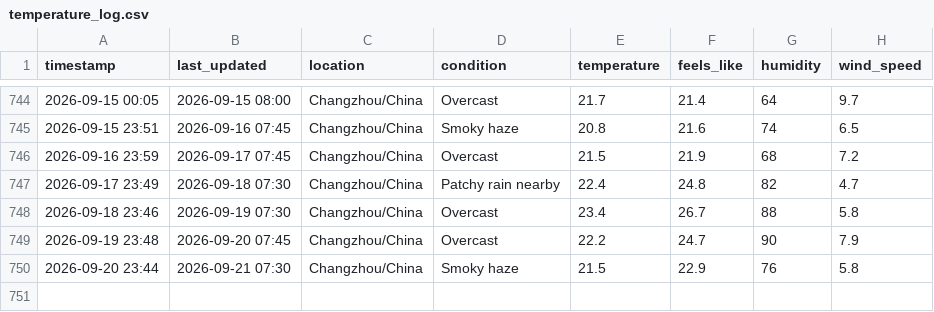
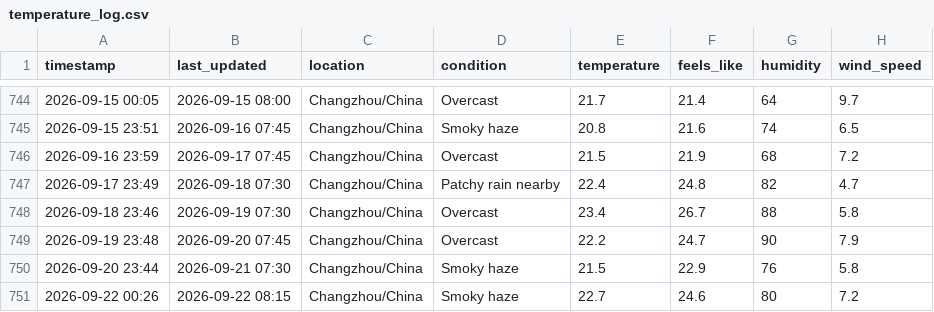
Before and after one commit to delsdwf/medium_actions_weather, a CSV file: temperature_log.csv, drawn as a sheet; only a part is shown, gaps mark what is left out.

```diff
--- a/temperature_log.csv
+++ b/temperature_log.csv
@@ -750 +750,2 @@ timestamp,last_updated,location,condition,temperature,feels_like,humidity,wind_s
 2026-09-20 23:44,2026-09-21 07:30,Changzhou/China,Smoky haze,21.5,22.9,76,5.8
+2026-09-22 00:26,2026-09-22 08:15,Changzhou/China,Smoky haze,22.7,24.6,80,7.2
```
